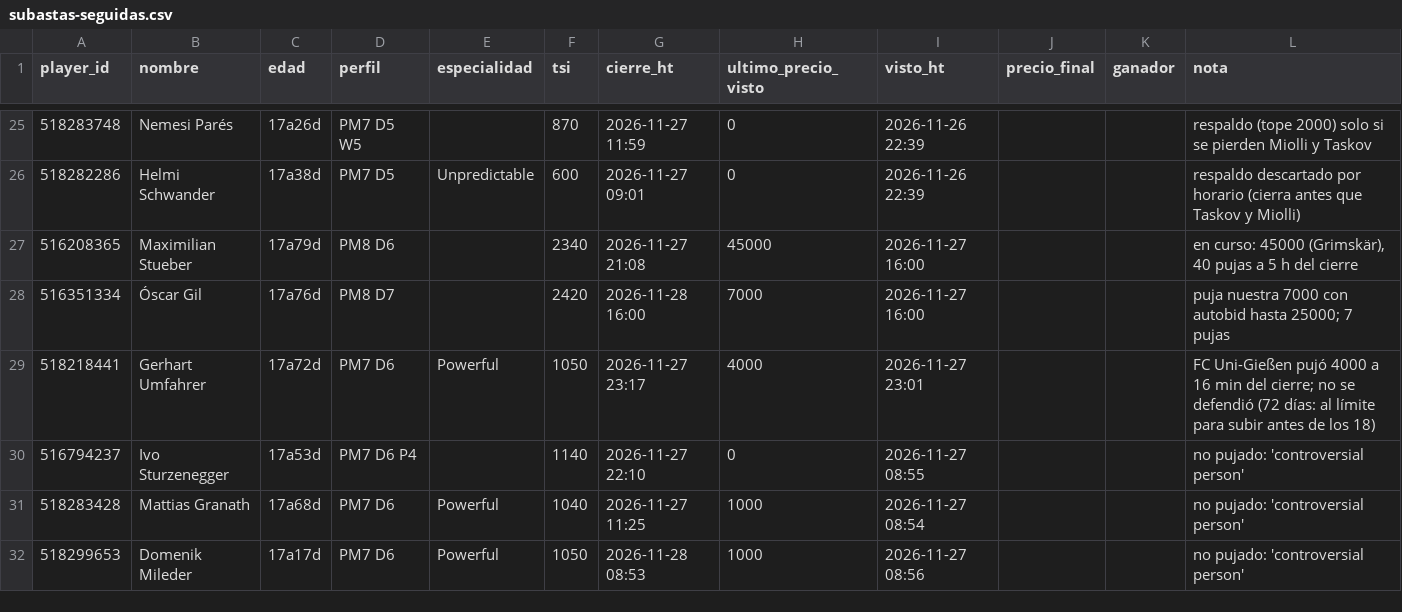
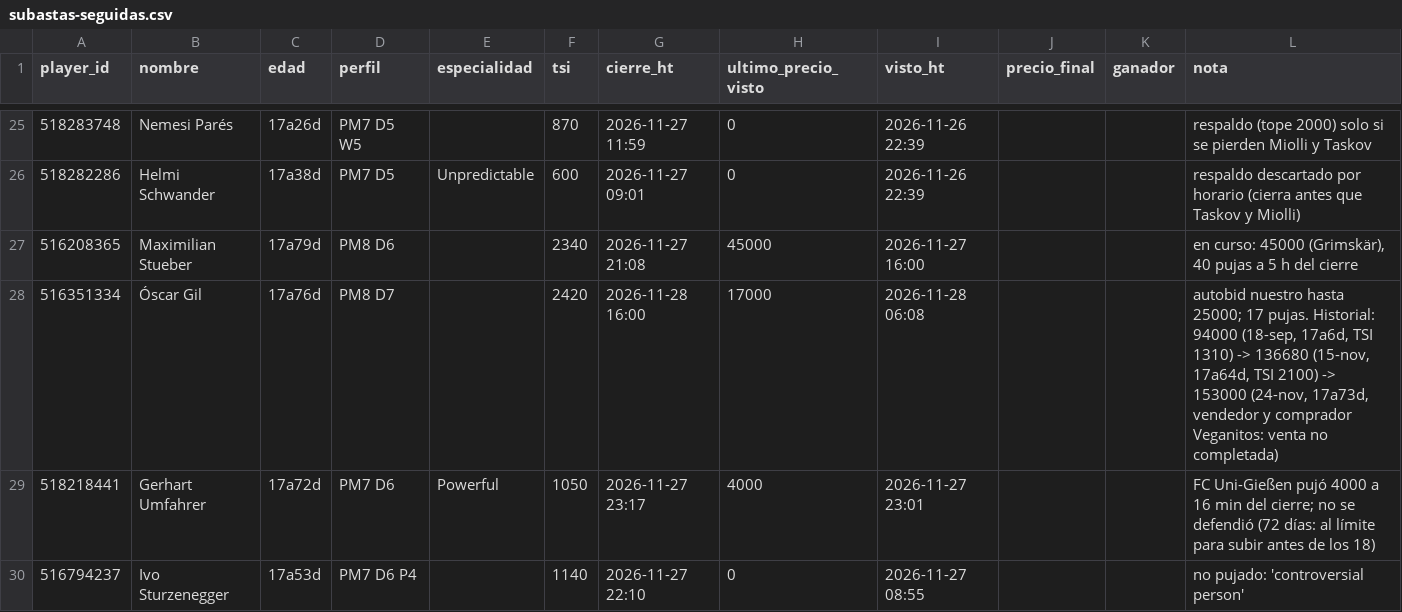
Before and after one commit to jtelo88/hattrick-management, a CSV file: data/subastas-seguidas.csv, drawn as a sheet; only a part is shown, gaps mark what is left out; the shorter side is filled out with more unchanged rows.

```diff
--- a/data/subastas-seguidas.csv
+++ b/data/subastas-seguidas.csv
@@ -27,3 +27,3 @@ player_id,nombre,edad,perfil,especialidad,tsi,cierre_ht,ultimo_precio_visto,vist
 516208365,Maximilian Stueber,17a79d,PM8 D6,,2340,2026-11-27 21:08,45000,2026-11-27 16:00,,,"en curso: 45000 (Grimskär), 40 pujas a 5 h del cierre"
-516351334,Óscar Gil,17a76d,PM8 D7,,2420,2026-11-28 16:00,7000,2026-11-27 16:00,,,puja nuestra 7000 con autobid hasta 25000; 7 pujas
+516351334,Óscar Gil,17a76d,PM8 D7,,2420,2026-11-28 16:00,17000,2026-11-28 06:08,,,"autobid nuestro hasta 25000; 17 pujas. Historial: 94000 (18-sep, 17a6d, TSI 1310) -> 136680 (15-nov, 17a64d, TSI 2100) -> 153000 (24-nov, 17a73d, vendedor y comprador Veganitos: venta no completada)"
 518218441,Gerhart Umfahrer,17a72d,PM7 D6,Powerful,1050,2026-11-27 23:17,4000,2026-11-27 23:01,,,FC Uni-Gießen pujó 4000 a 16 min del cierre; no se defendió (72 días: al límite para subir antes de los 18)
```
